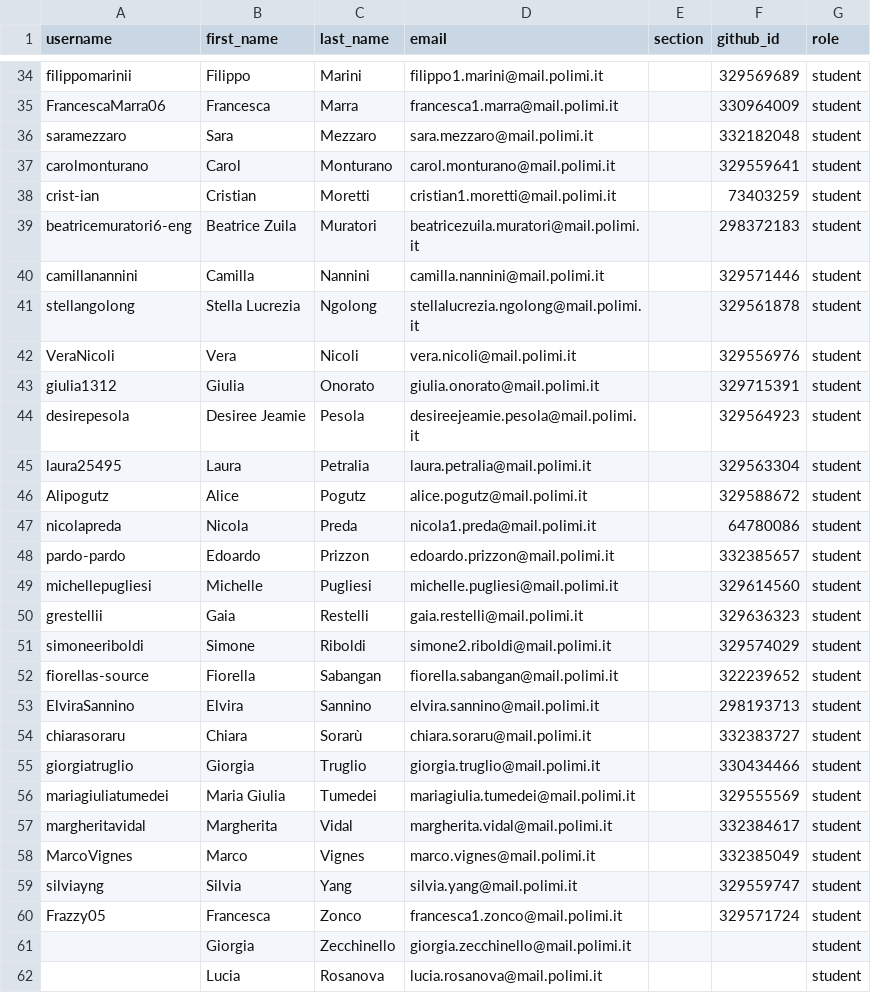
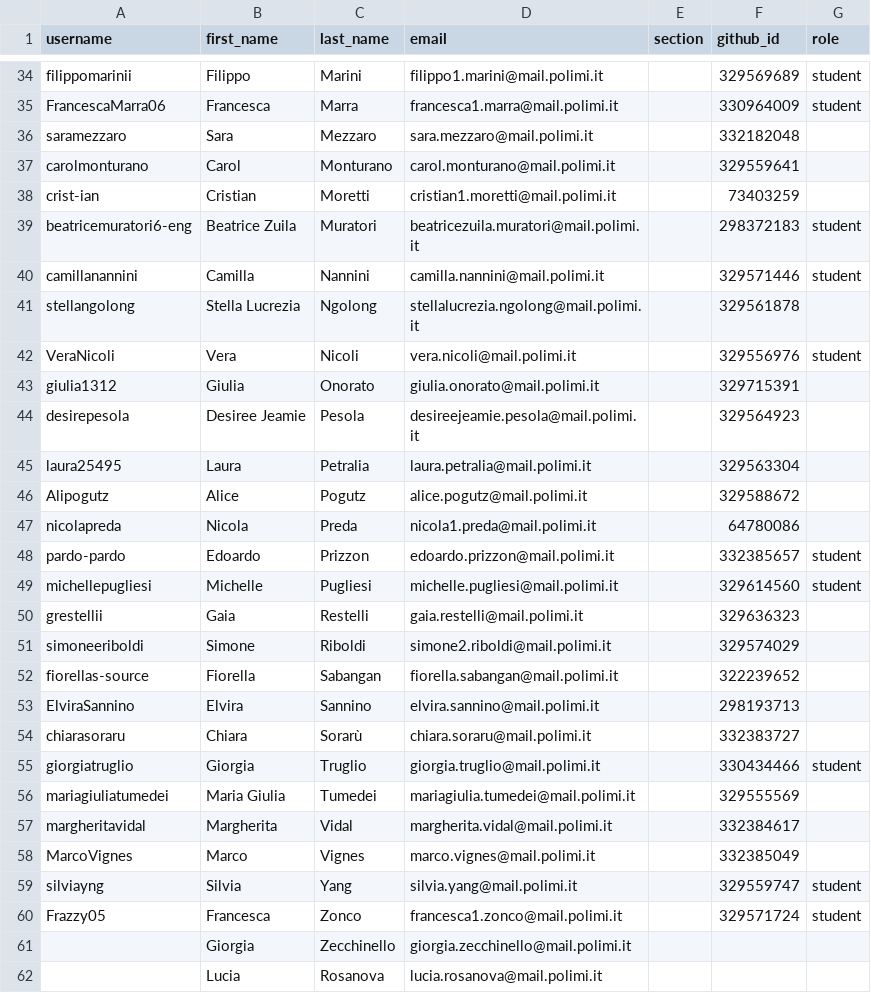
Before and after one commit to lcg-infodesign/classroom50, a CSV file: lcg-infodesign-2026-2027/roster.csv, drawn as a sheet; only a part is shown, gaps mark what is left out; the diff covers the shown part only.

```diff
--- a/lcg-infodesign-2026-2027/roster.csv
+++ b/lcg-infodesign-2026-2027/roster.csv
@@ -35,28 +35,28 @@ filippomarinii,Filippo,Marini,filippo1.marini@mail.polimi.it,,329569689,student
 FrancescaMarra06,Francesca,Marra,francesca1.marra@mail.polimi.it,,330964009,student
-saramezzaro,Sara,Mezzaro,sara.mezzaro@mail.polimi.it,,332182048,student
-carolmonturano,Carol,Monturano,carol.monturano@mail.polimi.it,,329559641,student
-crist-ian,Cristian,Moretti,cristian1.moretti@mail.polimi.it,,73403259,student
+saramezzaro,Sara,Mezzaro,sara.mezzaro@mail.polimi.it,,332182048,
+carolmonturano,Carol,Monturano,carol.monturano@mail.polimi.it,,329559641,
+crist-ian,Cristian,Moretti,cristian1.moretti@mail.polimi.it,,73403259,
 beatricemuratori6-eng,Beatrice Zuila,Muratori,beatricezuila.muratori@mail.polimi.it,,298372183,student
 camillanannini,Camilla,Nannini,camilla.nannini@mail.polimi.it,,329571446,student
-stellangolong,Stella Lucrezia,Ngolong,stellalucrezia.ngolong@mail.polimi.it,,329561878,student
+stellangolong,Stella Lucrezia,Ngolong,stellalucrezia.ngolong@mail.polimi.it,,329561878,
 VeraNicoli,Vera,Nicoli,vera.nicoli@mail.polimi.it,,329556976,student
-giulia1312,Giulia,Onorato,giulia.onorato@mail.polimi.it,,329715391,student
-desirepesola,Desiree Jeamie,Pesola,desireejeamie.pesola@mail.polimi.it,,329564923,student
-laura25495,Laura,Petralia,laura.petralia@mail.polimi.it,,329563304,student
-Alipogutz,Alice,Pogutz,alice.pogutz@mail.polimi.it,,329588672,student
-nicolapreda,Nicola,Preda,nicola1.preda@mail.polimi.it,,64780086,student
+giulia1312,Giulia,Onorato,giulia.onorato@mail.polimi.it,,329715391,
+desirepesola,Desiree Jeamie,Pesola,desireejeamie.pesola@mail.polimi.it,,329564923,
+laura25495,Laura,Petralia,laura.petralia@mail.polimi.it,,329563304,
+Alipogutz,Alice,Pogutz,alice.pogutz@mail.polimi.it,,329588672,
+nicolapreda,Nicola,Preda,nicola1.preda@mail.polimi.it,,64780086,
 pardo-pardo,Edoardo,Prizzon,edoardo.prizzon@mail.polimi.it,,332385657,student
 michellepugliesi,Michelle,Pugliesi,michelle.pugliesi@mail.polimi.it,,329614560,student
-grestellii,Gaia,Restelli,gaia.restelli@mail.polimi.it,,329636323,student
-simoneeriboldi,Simone,Riboldi,simone2.riboldi@mail.polimi.it,,329574029,student
-fiorellas-source,Fiorella,Sabangan,fiorella.sabangan@mail.polimi.it,,322239652,student
-ElviraSannino,Elvira,Sannino,elvira.sannino@mail.polimi.it,,298193713,student
-chiarasoraru,Chiara,Sorarù,chiara.soraru@mail.polimi.it,,332383727,student
+grestellii,Gaia,Restelli,gaia.restelli@mail.polimi.it,,329636323,
+simoneeriboldi,Simone,Riboldi,simone2.riboldi@mail.polimi.it,,329574029,
+fiorellas-source,Fiorella,Sabangan,fiorella.sabangan@mail.polimi.it,,322239652,
+ElviraSannino,Elvira,Sannino,elvira.sannino@mail.polimi.it,,298193713,
+chiarasoraru,Chiara,Sorarù,chiara.soraru@mail.polimi.it,,332383727,
 giorgiatruglio,Giorgia,Truglio,giorgia.truglio@mail.polimi.it,,330434466,student
-mariagiuliatumedei,Maria Giulia,Tumedei,mariagiulia.tumedei@mail.polimi.it,,329555569,student
-margheritavidal,Margherita,Vidal,margherita.vidal@mail.polimi.it,,332384617,student
-MarcoVignes,Marco,Vignes,marco.vignes@mail.polimi.it,,332385049,student
+mariagiuliatumedei,Maria Giulia,Tumedei,mariagiulia.tumedei@mail.polimi.it,,329555569,
+margheritavidal,Margherita,Vidal,margherita.vidal@mail.polimi.it,,332384617,
+MarcoVignes,Marco,Vignes,marco.vignes@mail.polimi.it,,332385049,
 silviayng,Silvia,Yang,silvia.yang@mail.polimi.it,,329559747,student
 Frazzy05,Francesca,Zonco,francesca1.zonco@mail.polimi.it,,329571724,student
-,Giorgia,Zecchinello,giorgia.zecchinello@mail.polimi.it,,,student
-,Lucia,Rosanova,lucia.rosanova@mail.polimi.it,,,student
+,Giorgia,Zecchinello,giorgia.zecchinello@mail.polimi.it,,,
+,Lucia,Rosanova,lucia.rosanova@mail.polimi.it,,,
```
Also changed, not shown: 22 edited cells elsewhere in this file.
